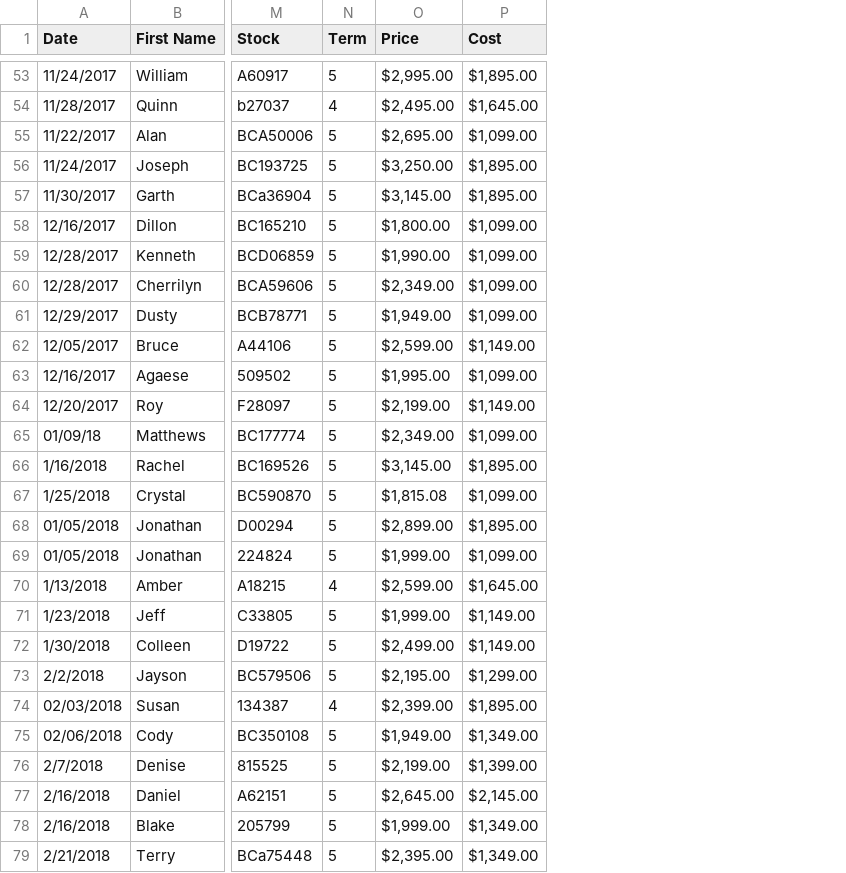
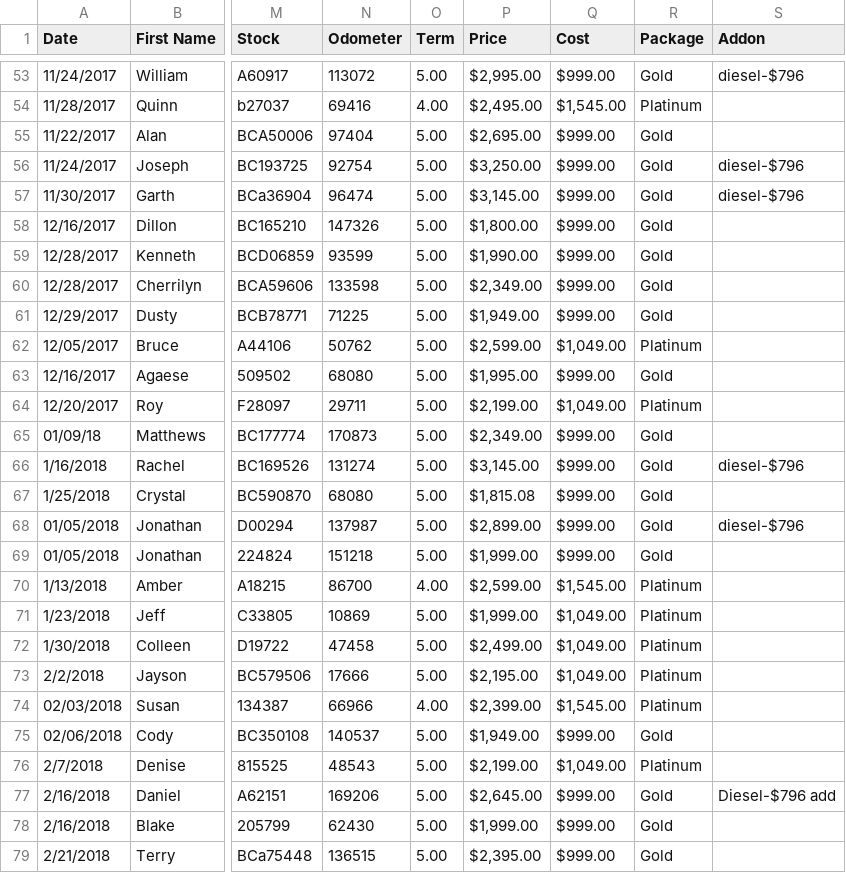
Before and after one commit to jjshaw14/1stSecured, a CSV file: spec/example1.csv, drawn as a sheet; only a part is shown, gaps mark what is left out; addresses are those after the commit; the diff covers the shown part only; the diff names each change by its address in the sheet, - before the commit and + after, or states it on an @@ line.

```diff
--- a/spec/example1.csv
+++ b/spec/example1.csv
+column N (Odometer), rows 53-79: 113072 | 69416 | 97404 | 92754 | 96474 | 147326 | 93599 | 133598 | 71225 | 50762 | 68080 | 29711 | 170873 | 131274 | 68080 | 137987 | 151218 | 86700 | 10869 | 47458 | 17666 | 66966 | 140537 | 48543 | 169206 | 62430 | 136515
+column R (Package), rows 53-79: Gold | Platinum | Gold | Gold | Gold | Gold | Gold | Gold | Gold | Platinum | Gold | Platinum | Gold | Gold | Gold | Gold | Gold | Platinum | Platinum | Platinum | Platinum | Platinum | Gold | Platinum | Gold | Gold | Gold
+column S (Addon), rows 53-77: diesel-$796 |  |  | diesel-$796 | diesel-$796 |  |  |  |  |  |  |  |  | diesel-$796 |  | diesel-$796 |  |  |  |  |  |  |  |  | Diesel-$796 add
-O53 (Term): 5
+O53 (Term): 5.00
-Q53 (Cost): $1,895.00
+Q53 (Cost): $999.00
-O54 (Term): 4
+O54 (Term): 4.00
-Q54 (Cost): $1,645.00
+Q54 (Cost): $1,545.00
-O55:O69 (Term): 5
+O55:O69 (Term): 5.00
-Q55 (Cost): $1,099.00
+Q55 (Cost): $999.00
-Q56:Q57 (Cost): $1,895.00
+Q56:Q57 (Cost): $999.00
-Q58:Q61 (Cost): $1,099.00
+Q58:Q61 (Cost): $999.00
-Q62 (Cost): $1,149.00
+Q62 (Cost): $1,049.00
-Q63 (Cost): $1,099.00
+Q63 (Cost): $999.00
-Q64 (Cost): $1,149.00
+Q64 (Cost): $1,049.00
-Q65 (Cost): $1,099.00
+Q65 (Cost): $999.00
-Q66 (Cost): $1,895.00
+Q66 (Cost): $999.00
-Q67 (Cost): $1,099.00
+Q67 (Cost): $999.00
-Q68 (Cost): $1,895.00
+Q68 (Cost): $999.00
-Q69 (Cost): $1,099.00
+Q69 (Cost): $999.00
-O70 (Term): 4
+O70 (Term): 4.00
-Q70 (Cost): $1,645.00
+Q70 (Cost): $1,545.00
-O71:O73 (Term): 5
+O71:O73 (Term): 5.00
-Q71:Q72 (Cost): $1,149.00
+Q71:Q72 (Cost): $1,049.00
-Q73 (Cost): $1,299.00
+Q73 (Cost): $1,049.00
-O74 (Term): 4
+O74 (Term): 4.00
-Q74 (Cost): $1,895.00
+Q74 (Cost): $1,545.00
-O75:O79 (Term): 5
+O75:O79 (Term): 5.00
-Q75 (Cost): $1,349.00
+Q75 (Cost): $999.00
-Q76 (Cost): $1,399.00
+Q76 (Cost): $1,049.00
-Q77 (Cost): $2,145.00
+Q77 (Cost): $999.00
-Q78:Q79 (Cost): $1,349.00
+Q78:Q79 (Cost): $999.00
```
Also changed, not shown: 102 edited cells elsewhere in this file, 32 other files.
